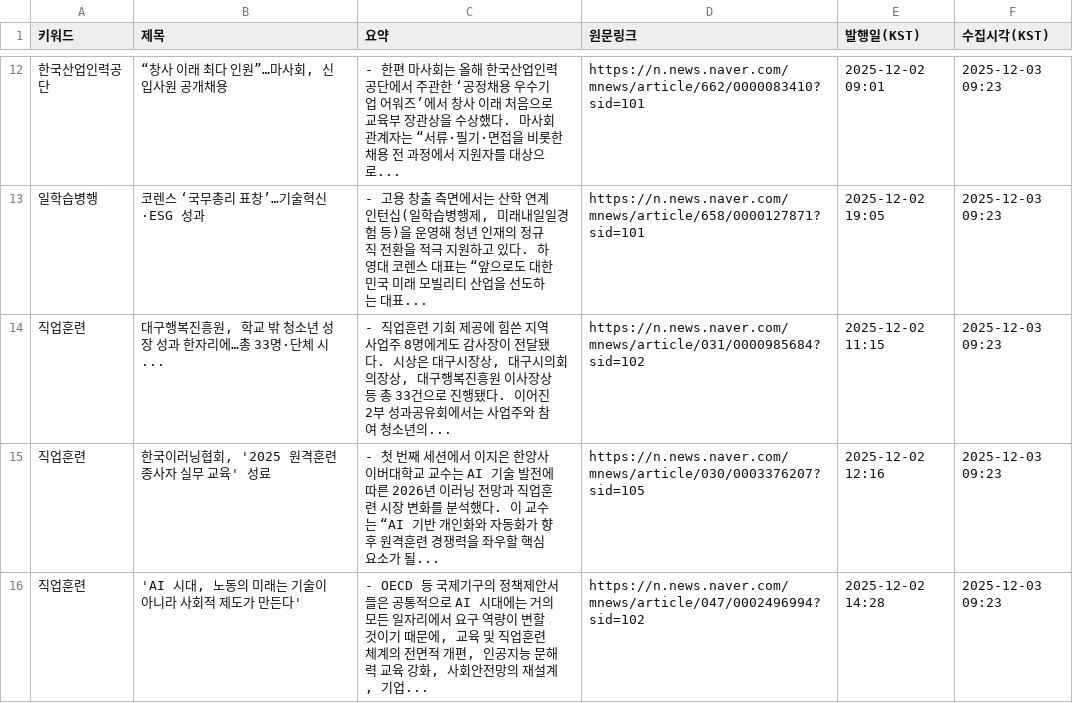
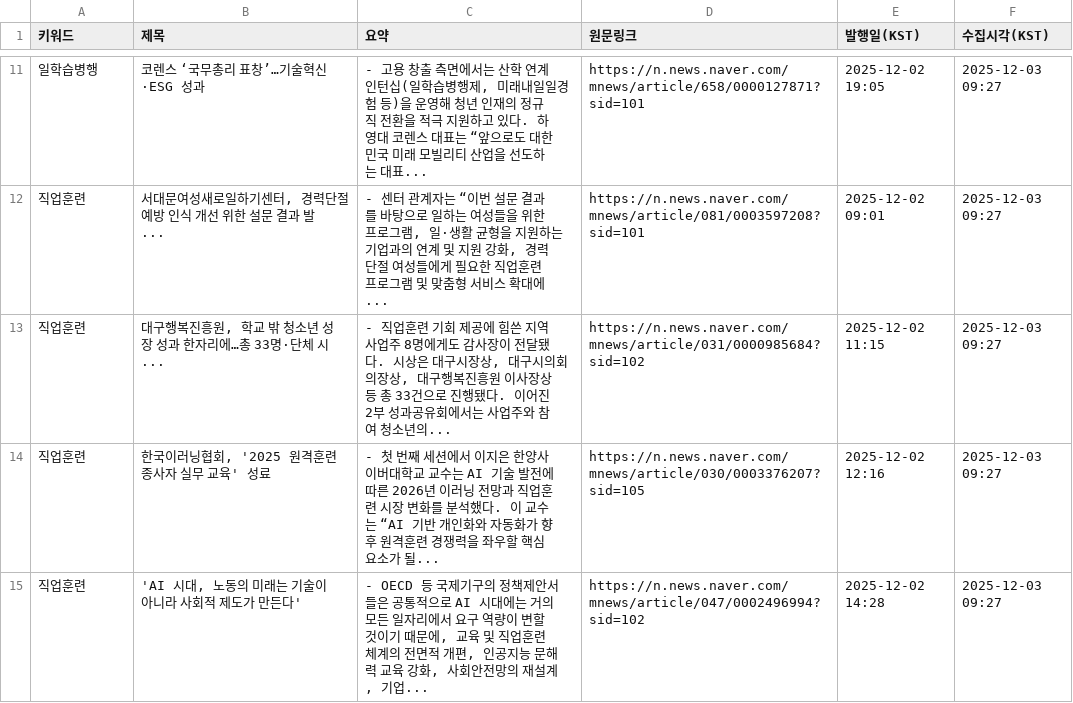
Before and after one commit to HyunJineeeee/news-report, a CSV file: data/ALL.csv, drawn as a sheet; only a part is shown, gaps mark what is left out; the diff covers the shown part only.

```diff
--- a/data/ALL.csv
+++ b/data/ALL.csv
@@ -12,5 +11,5 @@
-한국산업인력공단,"“창사 이래 최다 인원”…마사회, 신입사원 공개채용",- 한편 마사회는 올해 한국산업인력공단에서 주관한 ‘공정채용 우수기업 어워즈’에서 창사 이래 처음으로 교육부 장관상을 수상했다. 마사회 관계자는 “서류·필기·면접을 비롯한 채용 전 과정에서 지원자를 대상으로... ,https://n.news.naver.com/mnews/article/662/0000083410?sid=101,2025-12-02 09:01,2025-12-03 09:23
-일학습병행,코렌스 ‘국무총리 표창’…기술혁신·ESG 성과,"- 고용 창출 측면에서는 산학 연계 인턴십(일학습병행제, 미래내일일경험 등)을 운영해 청년 인재의 정규직 전환을 적극 지원하고 있다. 하영대 코렌스 대표는 “앞으로도 대한민국 미래 모빌리티 산업을 선도하는 대표... ",https://n.news.naver.com/mnews/article/658/0000127871?sid=101,2025-12-02 19:05,2025-12-03 09:23
-직업훈련,"대구행복진흥원, 학교 밖 청소년 성장 성과 한자리에…총 33명·단체 시...","- 직업훈련 기회 제공에 힘쓴 지역 사업주 8명에게도 감사장이 전달됐다. 시상은 대구시장상, 대구시의회의장상, 대구행복진흥원 이사장상 등 총 33건으로 진행됐다. 이어진 2부 성과공유회에서는 사업주와 참여 청소년의... ",https://n.news.naver.com/mnews/article/031/0000985684?sid=102,2025-12-02 11:15,2025-12-03 09:23
-직업훈련,"한국이러닝협회, '2025 원격훈련 종사자 실무 교육' 성료",- 첫 번째 세션에서 이지은 한양사이버대학교 교수는 AI 기술 발전에 따른 2026년 이러닝 전망과 직업훈련 시장 변화를 분석했다. 이 교수는 “AI 기반 개인화와 자동화가 향후 원격훈련 경쟁력을 좌우할 핵심 요소가 될... ,https://n.news.naver.com/mnews/article/030/0003376207?sid=105,2025-12-02 12:16,2025-12-03 09:23
-직업훈련,"'AI 시대, 노동의 미래는 기술이 아니라 사회적 제도가 만든다'","- OECD 등 국제기구의 정책제안서들은 공통적으로 AI 시대에는 거의 모든 일자리에서 요구 역량이 변할 것이기 때문에, 교육 및 직업훈련 체계의 전면적 개편, 인공지능 문해력 교육 강화, 사회안전망의 재설계, 기업... ",https://n.news.naver.com/mnews/article/047/0002496994?sid=102,2025-12-02 14:28,2025-12-03 09:23
+일학습병행,코렌스 ‘국무총리 표창’…기술혁신·ESG 성과,"- 고용 창출 측면에서는 산학 연계 인턴십(일학습병행제, 미래내일일경험 등)을 운영해 청년 인재의 정규직 전환을 적극 지원하고 있다. 하영대 코렌스 대표는 “앞으로도 대한민국 미래 모빌리티 산업을 선도하는 대표... ",https://n.news.naver.com/mnews/article/658/0000127871?sid=101,2025-12-02 19:05,2025-12-03 09:27
+직업훈련,"서대문여성새로일하기센터, 경력단절예방 인식 개선 위한 설문 결과 발...","- 센터 관계자는 “이번 설문 결과를 바탕으로 일하는 여성들을 위한 프로그램, 일·생활 균형을 지원하는 기업과의 연계 및 지원 강화, 경력단절 여성들에게 필요한 직업훈련 프로그램 및 맞춤형 서비스 확대에... ",https://n.news.naver.com/mnews/article/081/0003597208?sid=101,2025-12-02 09:01,2025-12-03 09:27
+직업훈련,"대구행복진흥원, 학교 밖 청소년 성장 성과 한자리에…총 33명·단체 시...","- 직업훈련 기회 제공에 힘쓴 지역 사업주 8명에게도 감사장이 전달됐다. 시상은 대구시장상, 대구시의회의장상, 대구행복진흥원 이사장상 등 총 33건으로 진행됐다. 이어진 2부 성과공유회에서는 사업주와 참여 청소년의... ",https://n.news.naver.com/mnews/article/031/0000985684?sid=102,2025-12-02 11:15,2025-12-03 09:27
+직업훈련,"한국이러닝협회, '2025 원격훈련 종사자 실무 교육' 성료",- 첫 번째 세션에서 이지은 한양사이버대학교 교수는 AI 기술 발전에 따른 2026년 이러닝 전망과 직업훈련 시장 변화를 분석했다. 이 교수는 “AI 기반 개인화와 자동화가 향후 원격훈련 경쟁력을 좌우할 핵심 요소가 될... ,https://n.news.naver.com/mnews/article/030/0003376207?sid=105,2025-12-02 12:16,2025-12-03 09:27
+직업훈련,"'AI 시대, 노동의 미래는 기술이 아니라 사회적 제도가 만든다'","- OECD 등 국제기구의 정책제안서들은 공통적으로 AI 시대에는 거의 모든 일자리에서 요구 역량이 변할 것이기 때문에, 교육 및 직업훈련 체계의 전면적 개편, 인공지능 문해력 교육 강화, 사회안전망의 재설계, 기업... ",https://n.news.naver.com/mnews/article/047/0002496994?sid=102,2025-12-02 14:28,2025-12-03 09:27
```
Also changed, not shown: 1 added row, 2 removed rows and 13 edited cells elsewhere in this file, data/NEW_latest.csv.
